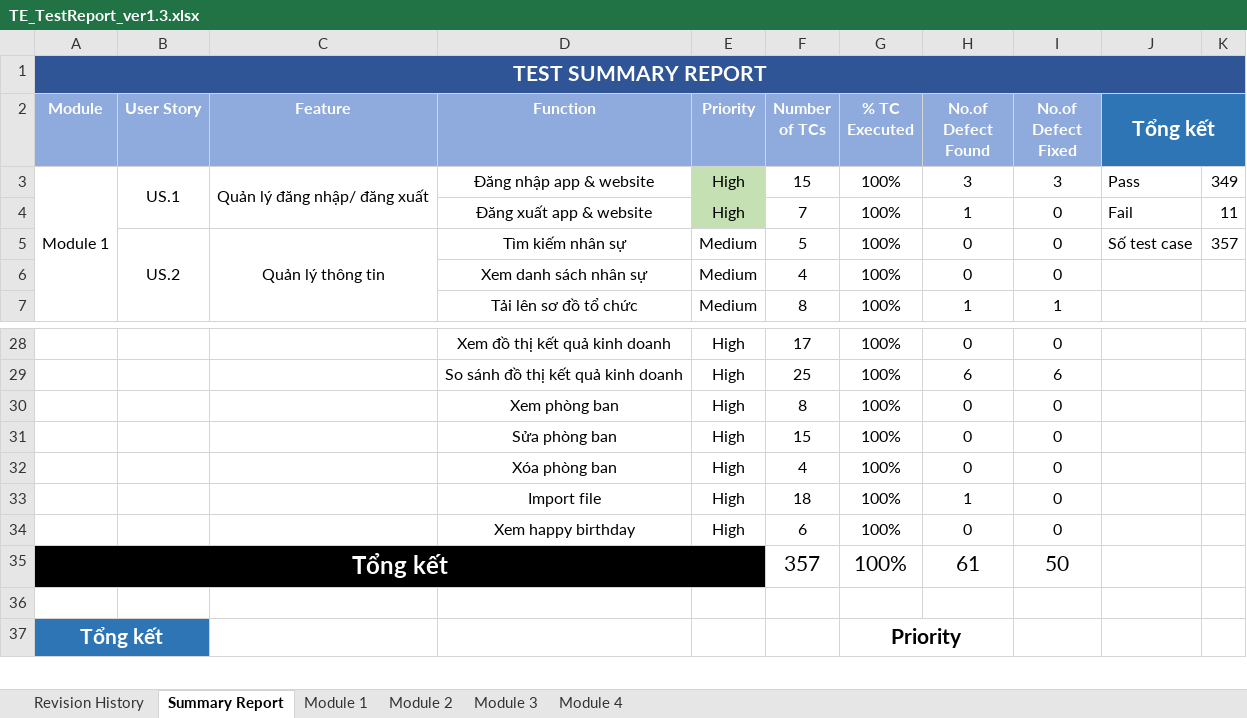
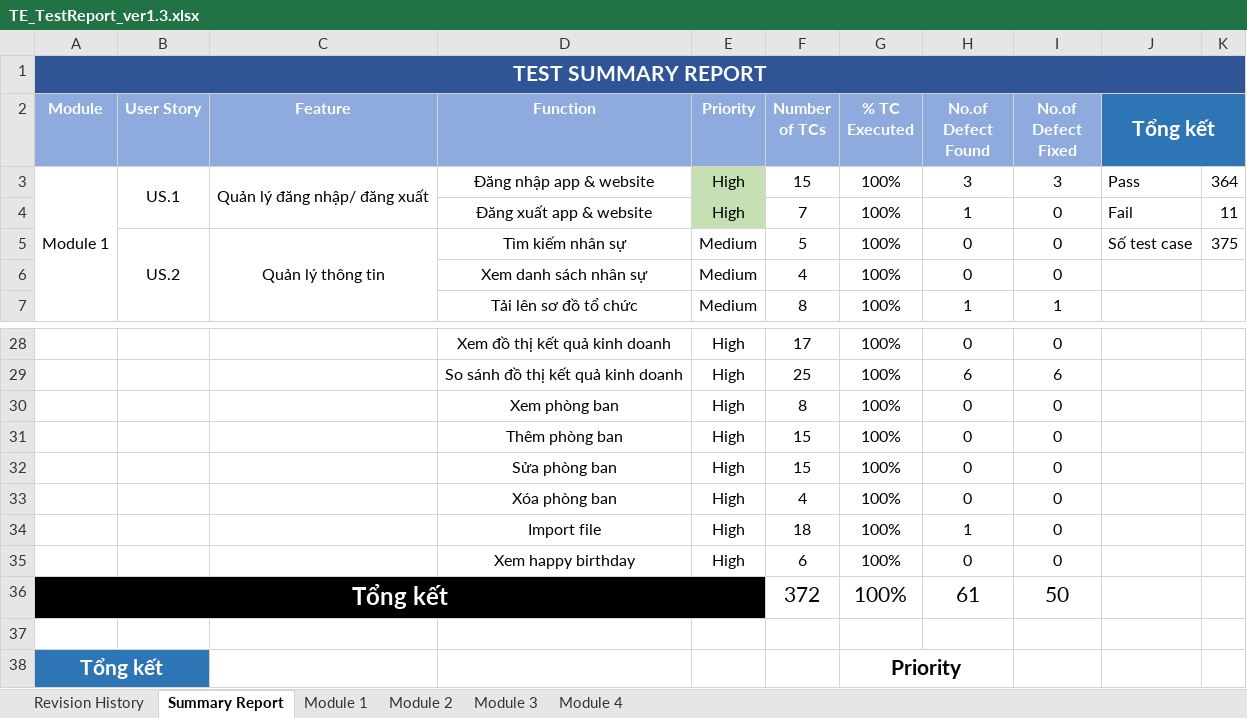
Before and after one commit to DamianHuynh/Capstone-Project, an Excel workbook: Improgress/2. Artifact and Deliverable/Testing/TE_TestReport/TE_TestReport_ver1.3.xlsx, sheet Summary Report, drawn as a sheet; only a part is shown, gaps mark what is left out; values as stored, in another font and other column widths than the file's, no borders; charts and pictures and conditional formats not drawn; addresses are those after the commit; the diff names each change by its address in the sheet, - before the commit and + after, or states it on an @@ line.

```diff
--- a/Improgress/2. Artifact and Deliverable/Testing/TE_TestReport/TE_TestReport_ver1.3.xlsx (sheet Summary Report)
+++ b/Improgress/2. Artifact and Deliverable/Testing/TE_TestReport/TE_TestReport_ver1.3.xlsx (sheet Summary Report)
-K3: 349
+K3: 364
-K5: 357
+K5: 375
+row 31:  |  |  | Thêm phòng ban | High | 15 | 100% | 0 | 0
-F36 (Number of TCs): 357
+F36 (Number of TCs): 372
```
Also changed, not shown: sheet Module 3, formulas that keep their value, charts or pictures, Improgress/2. Artifact and Deliverable/Requirement/TracebilityMetrix/RE_TracebilityMetrix_Ver1.0.xlsx, Improgress/2. Artifact and Deliverable/Testing/TE_FunctionTest/TE_Testcase_Module3_ver1.3/TE_AddDepartment_ver1.3.xlsx.
